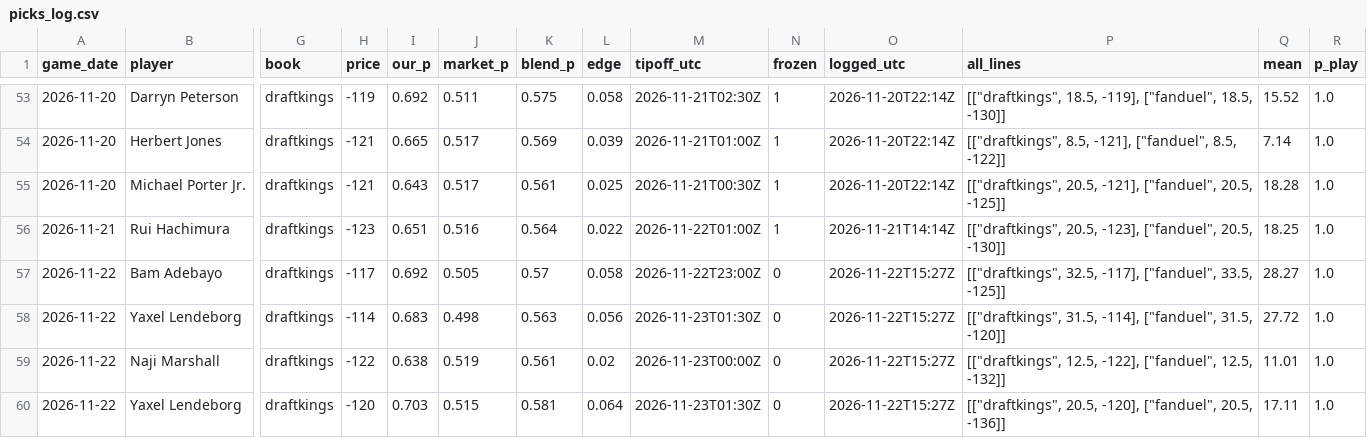
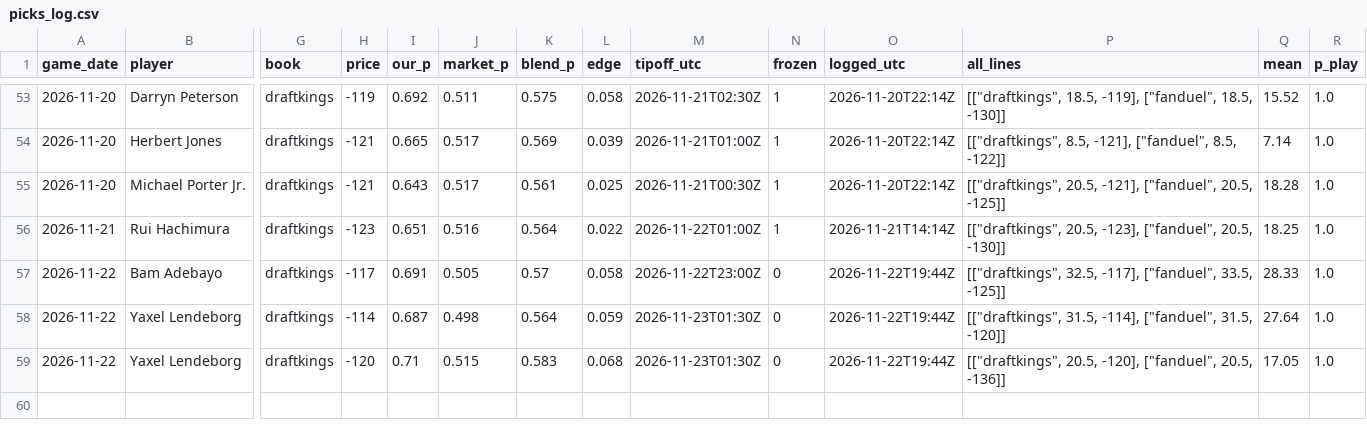
Before and after one commit to ryan7zoom/nba-props, a CSV file: data/picks_log.csv, drawn as a sheet; only a part is shown, gaps mark what is left out; removed rows and columns are numbered as before the commit, all else as after; rows hold the shown columns only; the diff names each change by its address in the sheet, - before the commit and + after, or states it on an @@ line.

```diff
--- a/data/picks_log.csv
+++ b/data/picks_log.csv
-I57 (our_p): 0.692
+I57 (our_p): 0.691
-O57:O58 (logged_utc): 2026-11-22T15:27Z
+O57:O58 (logged_utc): 2026-11-22T19:44Z
-Q57 (mean): 28.27
+Q57 (mean): 28.33
-I58 (our_p): 0.683
+I58 (our_p): 0.687
-K58 (blend_p): 0.563
+K58 (blend_p): 0.564
-L58 (edge): 0.056
+L58 (edge): 0.059
-Q58 (mean): 27.72
+Q58 (mean): 27.64
-row 59: 2026-11-22 | Naji Marshall | draftkings | -122 | 0.638 | 0.519 | 0.561 | 0.02 | 2026-11-23T00:00Z | 0 | 2026-11-22T15:27Z | [["draftkings", 12.5, -122], ["fanduel", 12.5, -132]] | 11.01 | 1.0
-I59 (our_p): 0.703
+I59 (our_p): 0.71
-K59 (blend_p): 0.581
+K59 (blend_p): 0.583
-L59 (edge): 0.064
+L59 (edge): 0.068
-O59 (logged_utc): 2026-11-22T15:27Z
+O59 (logged_utc): 2026-11-22T19:44Z
-Q59 (mean): 17.11
+Q59 (mean): 17.05
```
Also changed, not shown: data/injuries_official_history.csv, data/injuries_official_latest.csv, 23 other files.
